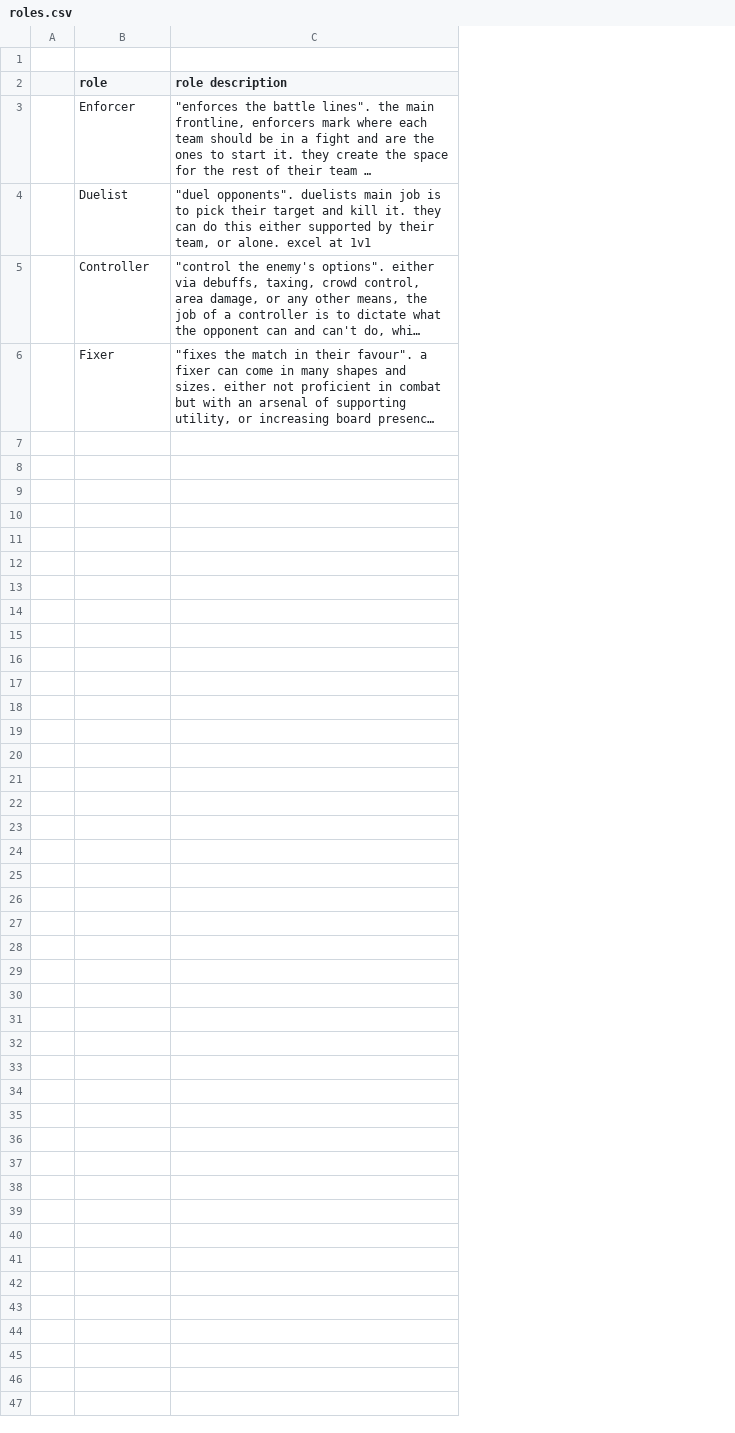
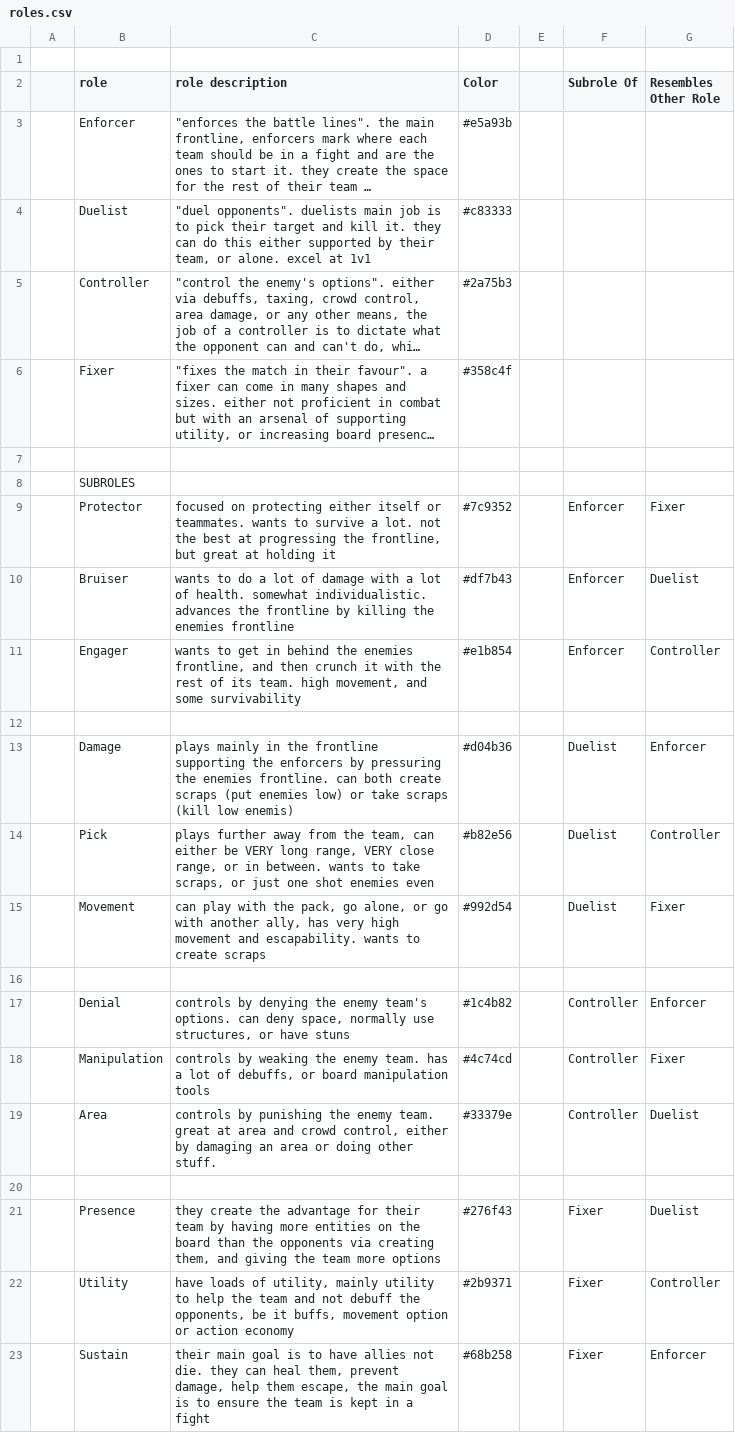
Before and after one commit to DredoMiliCete/hexgame, a CSV file: data/roles.csv, drawn as a sheet; long unchanged cells end in …; the diff names each change by its address in the sheet, - before the commit and + after, or states it on an @@ line.

```diff
--- a/data/roles.csv
+++ b/data/roles.csv
+column D (Color), rows 3-6: #e5a93b | #c83333 | #2a75b3 | #358c4f
+column E, empty
+column F (Subrole Of), empty
+column G (Resembles Other Role), empty
+row 7: (empty)
+row 8:  | SUBROLES
+row 9:  | Protector | focused on protecting either itself or teammates. wants to survive a lot. not the best at progressing the frontline, but great at holding it | #7c9352 |  | Enforcer | Fixer
+row 10:  | Bruiser | wants to do a lot of damage with a lot of health. somewhat individualistic. advances the frontline by killing the enemies frontline | #df7b43 |  | Enforcer | Duelist
+row 11:  | Engager | wants to get in behind the enemies frontline, and then crunch it with the rest of its team. high movement, and some survivability | #e1b854 |  | Enforcer | Controller
+row 12: (empty)
+row 13:  | Damage | plays mainly in the frontline supporting the enforcers by pressuring the enemies frontline. can both create scraps (put enemies low) or take scraps (kill low enemis) | #d04b36 |  | Duelist | Enforcer
+row 14:  | Pick | plays further away from the team, can either be VERY long range, VERY close range, or in between. wants to take scraps, or just one shot enemies even | #b82e56 |  | Duelist | Controller
+row 15:  | Movement | can play with the pack, go alone, or go with another ally, has very high movement and escapability. wants to create scraps | #992d54 |  | Duelist | Fixer
+row 16: (empty)
+row 17:  | Denial | controls by denying the enemy team's options. can deny space, normally use structures, or have stuns | #1c4b82 |  | Controller | Enforcer
+row 18:  | Manipulation | controls by weaking the enemy team. has a lot of debuffs, or board manipulation tools | #4c74cd |  | Controller | Fixer
+row 19:  | Area | controls by punishing the enemy team. great at area and crowd control, either by damaging an area or doing other stuff. | #33379e |  | Controller | Duelist
+row 20: (empty)
+row 21:  | Presence | they create the advantage for their team by having more entities on the board than the opponents via creating them, and giving the team more options | #276f43 |  | Fixer | Duelist
+row 22:  | Utility | have loads of utility, mainly utility to help the team and not debuff the opponents, be it buffs, movement option or action economy | #2b9371 |  | Fixer | Controller
+row 23:  | Sustain | their main goal is to have allies not die. they can heal them, prevent damage, help them escape, the main goal is to ensure the team is kept in a fight | #68b258 |  | Fixer | Enforcer
```
Also changed, not shown: data/maps.csv, data/roster.csv, 27 other files.
